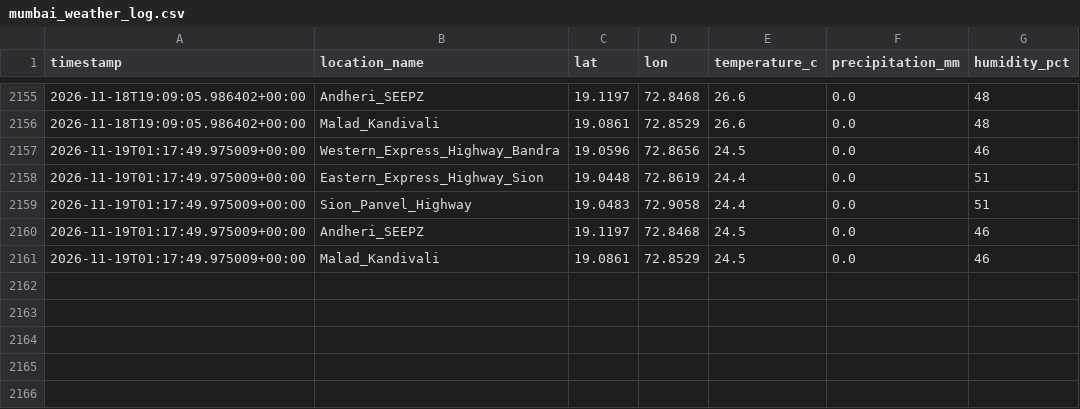
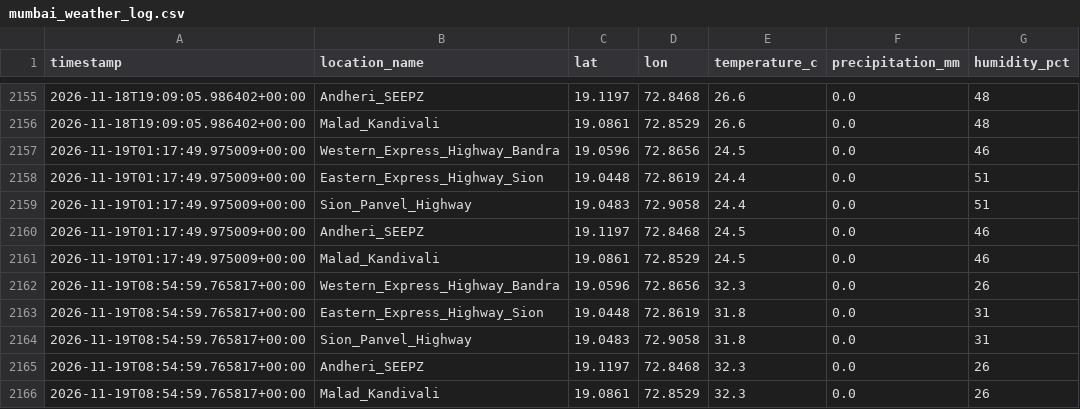
Before and after one commit to Sujith-2027/mumbai-traffic-data, a CSV file: mumbai_weather_log.csv, drawn as a sheet; only a part is shown, gaps mark what is left out; the diff names each change by its address in the sheet, - before the commit and + after, or states it on an @@ line.

```diff
--- a/mumbai_weather_log.csv
+++ b/mumbai_weather_log.csv
+row 2162: 2026-11-19T08:54:59.765817+00:00 | Western_Express_Highway_Bandra | 19.0596 | 72.8656 | 32.3 | 0.0 | 26
+row 2163: 2026-11-19T08:54:59.765817+00:00 | Eastern_Express_Highway_Sion | 19.0448 | 72.8619 | 31.8 | 0.0 | 31
+row 2164: 2026-11-19T08:54:59.765817+00:00 | Sion_Panvel_Highway | 19.0483 | 72.9058 | 31.8 | 0.0 | 31
+row 2165: 2026-11-19T08:54:59.765817+00:00 | Andheri_SEEPZ | 19.1197 | 72.8468 | 32.3 | 0.0 | 26
+row 2166: 2026-11-19T08:54:59.765817+00:00 | Malad_Kandivali | 19.0861 | 72.8529 | 32.3 | 0.0 | 26
```
Also changed, not shown: mumbai_traffic_log.csv.
